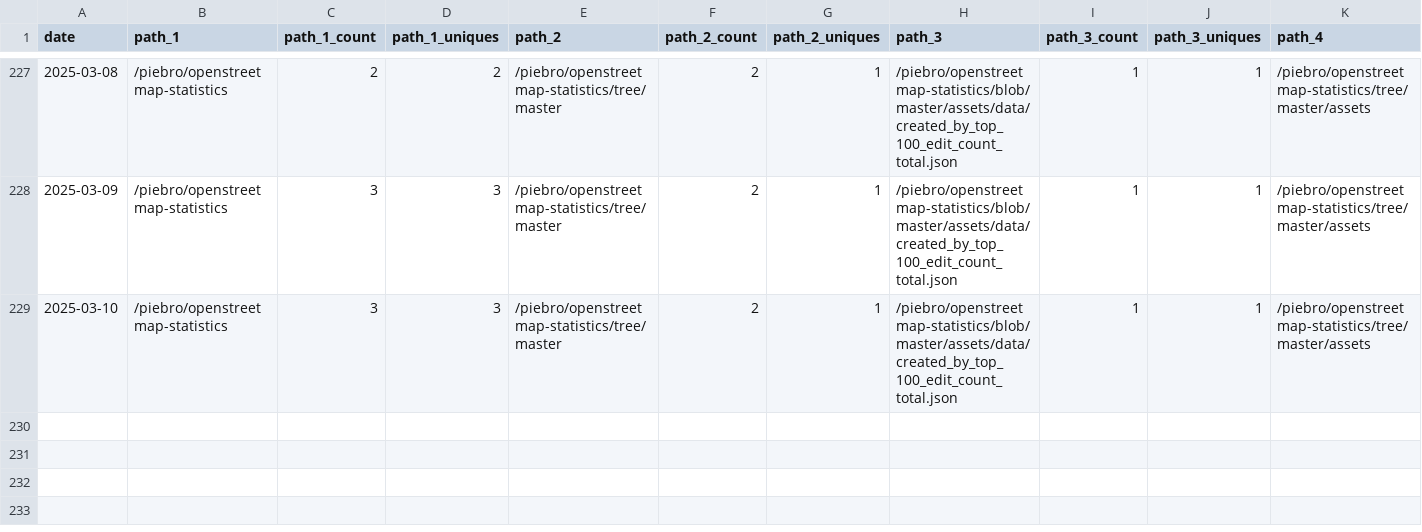
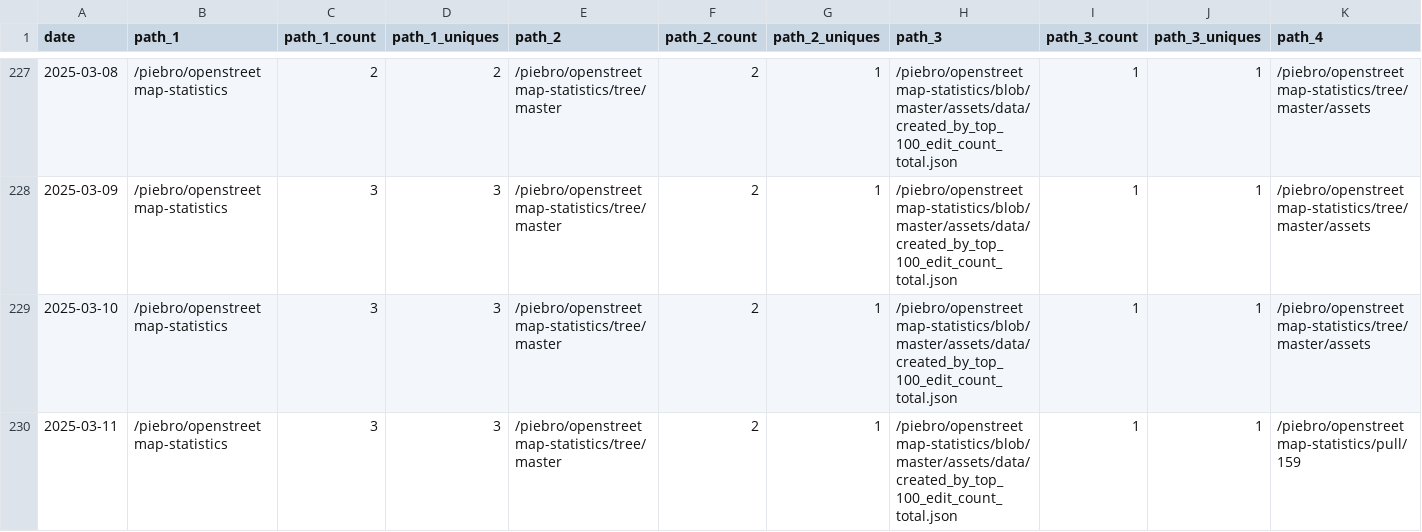
Before and after one commit to piebro/github-repo-traffic-stats, a CSV file: data/github_paths/openstreetmap-statistics.csv, drawn as a sheet; only a part is shown, gaps mark what is left out; rows hold the shown columns only; the diff names each change by its address in the sheet, - before the commit and + after, or states it on an @@ line.

```diff
--- a/data/github_paths/openstreetmap-statistics.csv
+++ b/data/github_paths/openstreetmap-statistics.csv
+row 230: 2025-03-11 | /piebro/openstreetmap-statistics | 3 | 3 | /piebro/openstreetmap-statistics/tree/master | 2 | 1 | /piebro/openstreetmap-statistics/blob/master/assets/data/created_by_top_100_edit_count_total.json | 1 | 1 | /piebro/openstreetmap-statistics/pull/159
```
Also changed, not shown: data/github_paths/deutsche-bahn-data.csv, data/github_paths/factorio-blueprint-visualizer.csv, 42 other files.
